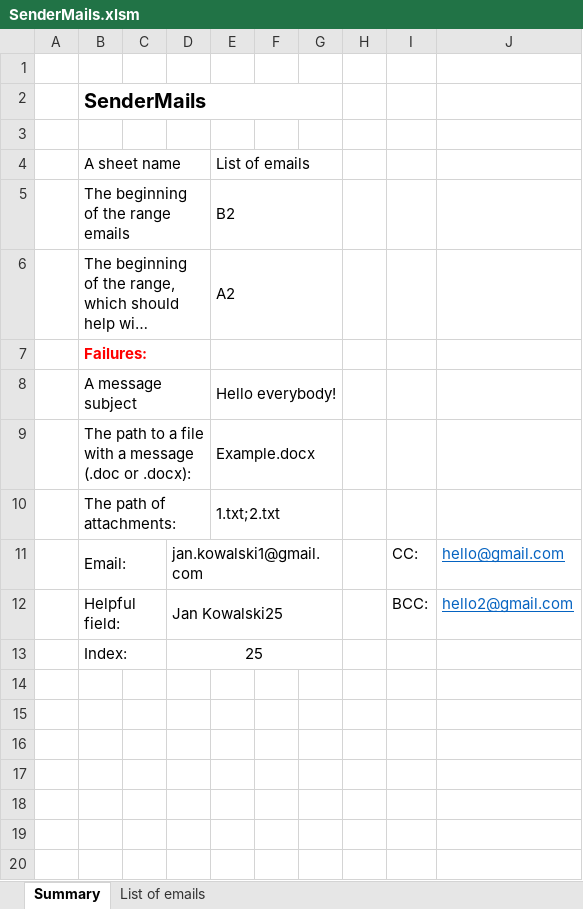
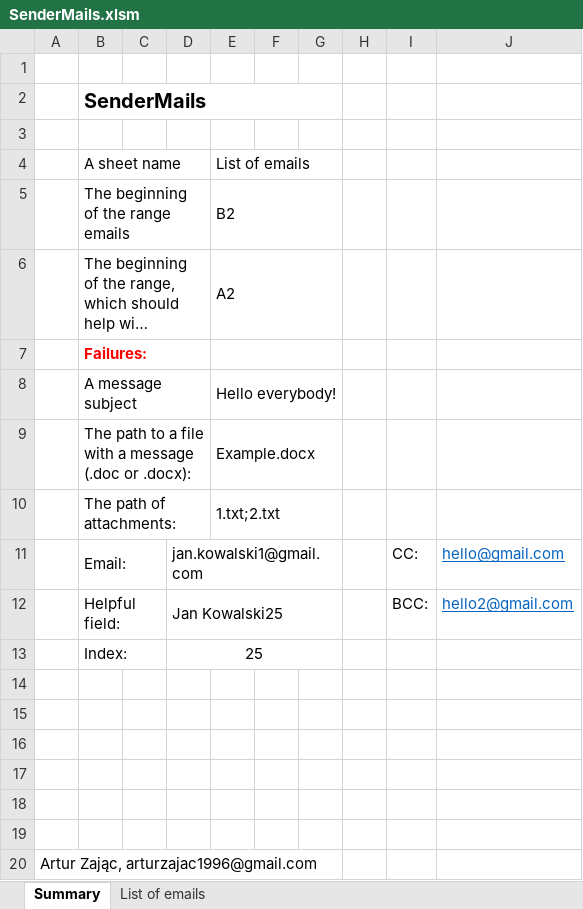
Before and after one commit to haluwama/ExcelProjects, an Excel workbook: Sender/SenderMails.xlsm, sheet Summary, drawn as a sheet; long unchanged cells end in …; values as stored, in another font and other column widths than the file's, no borders; charts and pictures not drawn; the diff names each change by its address in the sheet, - before the commit and + after, or states it on an @@ line.

```diff
--- a/Sender/SenderMails.xlsm (sheet Summary)
+++ b/Sender/SenderMails.xlsm (sheet Summary)
+row 14: (empty)
+row 15: (empty)
+row 16: (empty)
+row 17: (empty)
+row 18: (empty)
+row 19: (empty)
+row 20: Artur Zając, arturzajac1996@gmail.com
```
Also changed, not shown: charts or pictures, Splitter/Splitter.xlsm, 12 other files.
